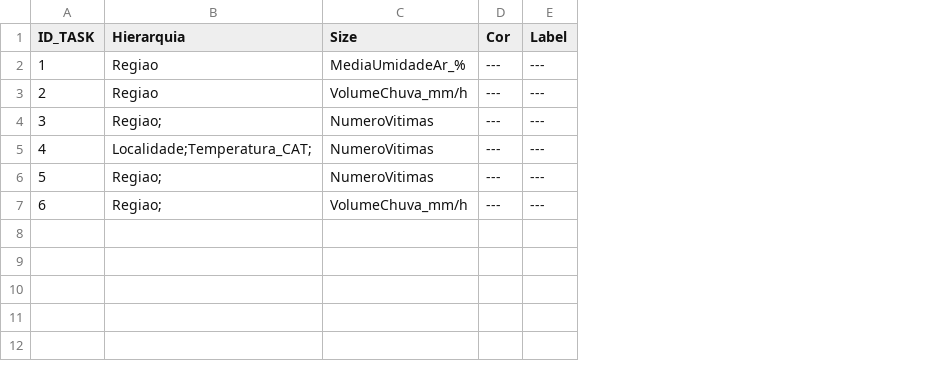
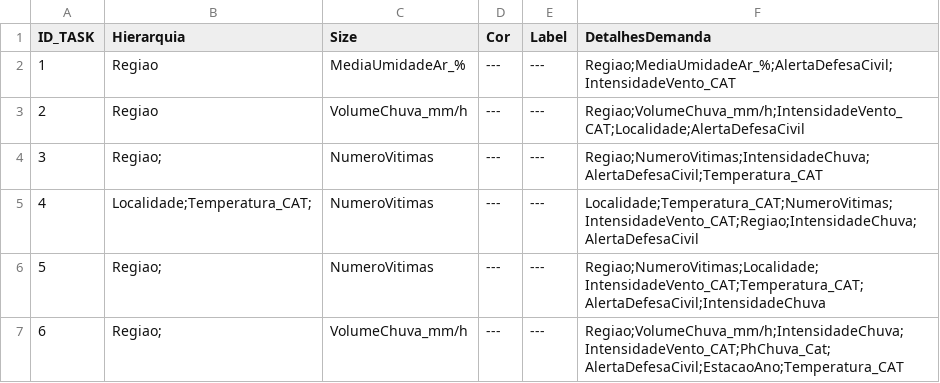
Before and after one commit to LABVIS-UFPA/TreemapGlyphs, a TSV file: TreemapGlyph/setupTests/treemap_setup_Teste.tsv, drawn as a sheet; the diff names each change by its address in the sheet, - before the commit and + after, or states it on an @@ line.

Commit message:
Teste glyph adaptativo
Adicionando atributos de uma tarefa automaticamente nos detalhes sob demanda.

```diff
--- a/TreemapGlyph/setupTests/treemap_setup_Teste.tsv
+++ b/TreemapGlyph/setupTests/treemap_setup_Teste.tsv
+column F (DetalhesDemanda), rows 2-7: Regiao;MediaUmidadeAr_%;AlertaDefesaCivil;IntensidadeVento_CAT | Regiao;VolumeChuva_mm/h;IntensidadeVento_CAT;Localidade;AlertaDefesaCivil | Regiao;NumeroVitimas;IntensidadeChuva;AlertaDefesaCivil;Temperatura_CAT | Localidade;Temperatura_CAT;NumeroVitimas;IntensidadeVento_CAT;Regiao;IntensidadeChuva;AlertaDefesaCivil | Regiao;NumeroVitimas;Localidade;IntensidadeVento_CAT;Temperatura_CAT;AlertaDefesaCivil;IntensidadeChuva | Regiao;VolumeChuva_mm/h;IntensidadeChuva;IntensidadeVento_CAT;PhChuva_Cat;AlertaDefesaCivil;EstacaoAno;Temperatura_CAT
```
Also changed, not shown: 3 other files.
